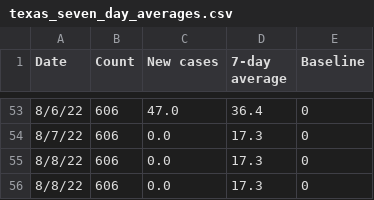
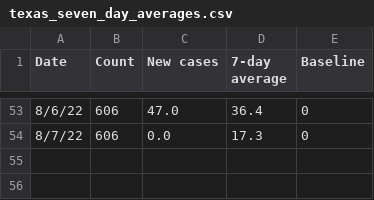
Before and after one commit to ryan-serpico/us-tx-monkeypox-tracker, a CSV file: data/texas_seven_day_averages.csv, drawn as a sheet; only a part is shown, gaps mark what is left out.

```diff
--- a/data/texas_seven_day_averages.csv
+++ b/data/texas_seven_day_averages.csv
@@ -54,3 +54 @@ Date,Count,New cases,7-day average,Baseline
 8/7/22,606,0.0,17.3,0
-8/8/22,606,0.0,17.3,0
-8/8/22,606,0.0,17.3,0
```
Also changed, not shown: data/harris_log.csv, data/texas_data.csv, 2 other files.
